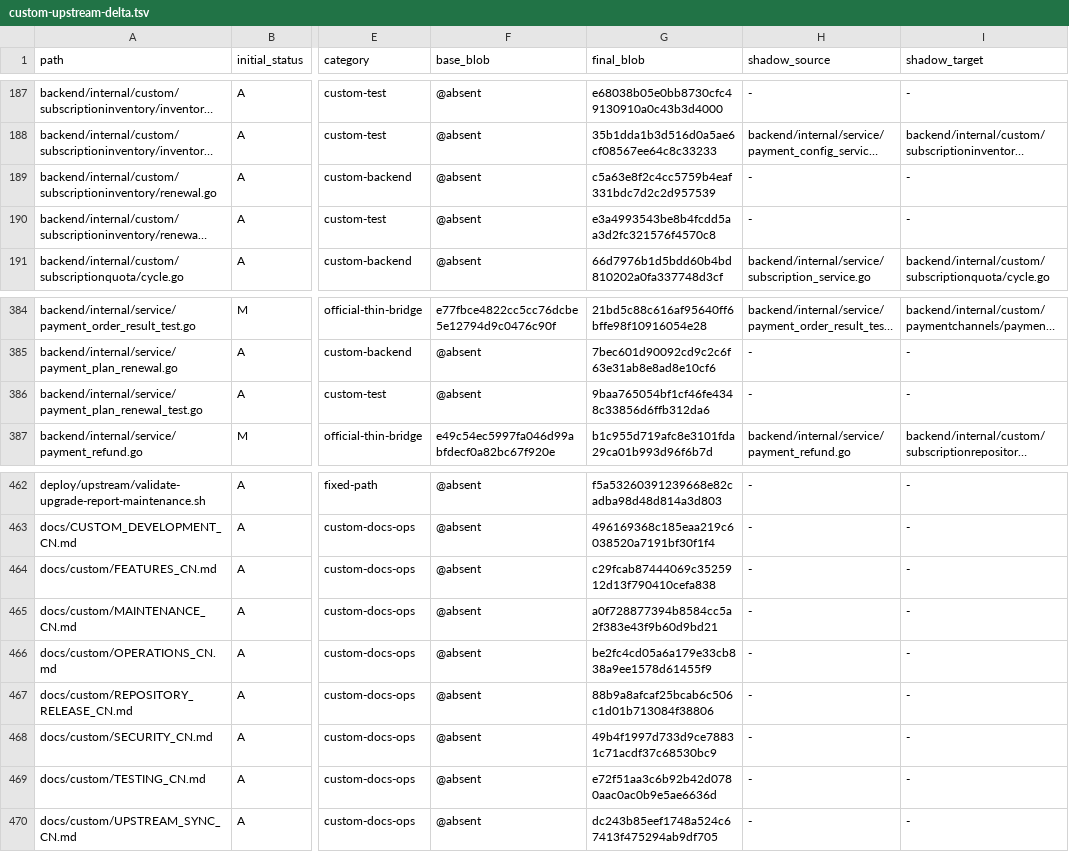
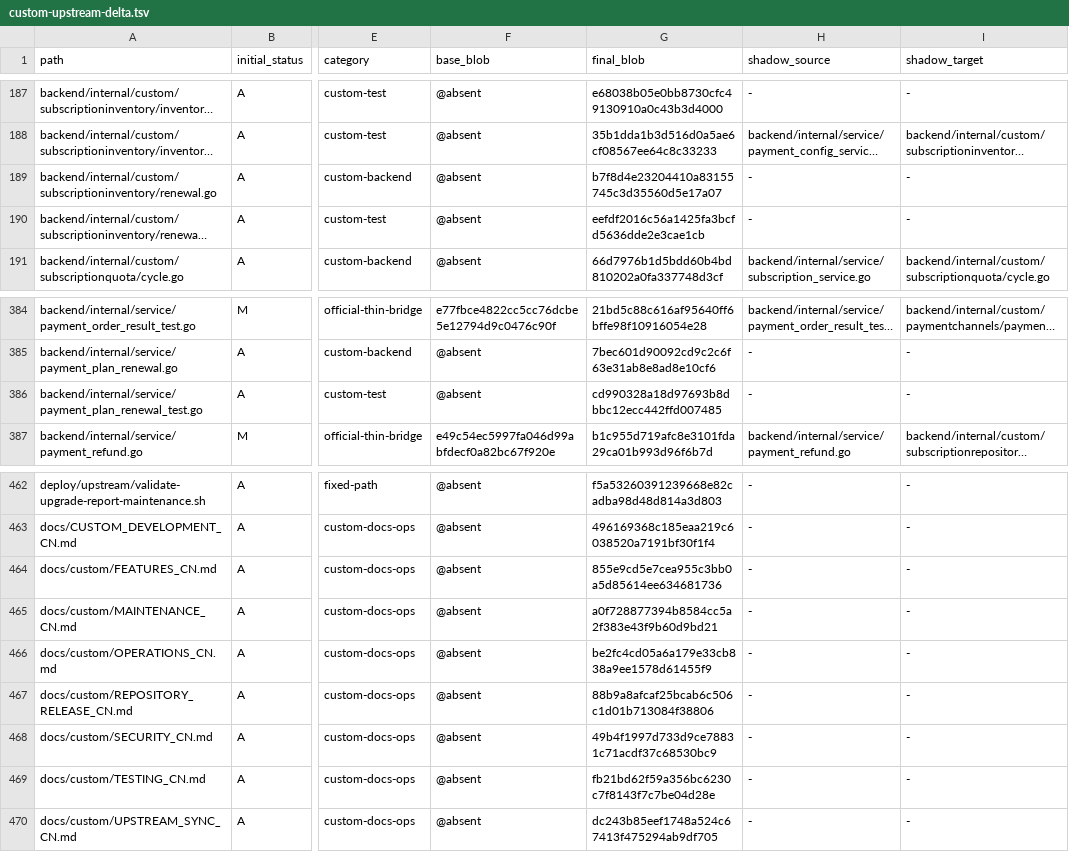
Before and after one commit to o87110/sub2api-custom-public, a TSV file: .github/custom-upstream-delta.tsv, drawn as a sheet; only a part is shown, gaps mark what is left out; long unchanged cells end in …; the diff names each change by its address in the sheet, - before the commit and + after, or states it on an @@ line.

```diff
--- a/.github/custom-upstream-delta.tsv
+++ b/.github/custom-upstream-delta.tsv
-G189 (final_blob): c5a63e8f2c4cc5759b4eaf331bdc7d2c2d957539
+G189 (final_blob): b7f8d4e23204410a83155745c3d35560d5e17a07
-G190 (final_blob): e3a4993543be8b4fcdd5aa3d2fc321576f4570c8
+G190 (final_blob): eefdf2016c56a1425fa3bcfd5636dde2e3cae1cb
-G386 (final_blob): 9baa765054bf1cf46fe4348c33856d6ffb312da6
+G386 (final_blob): cd990328a18d97693b8dbbc12ecc442ffd007485
-G464 (final_blob): c29fcab87444069c3525912d13f790410cefa838
+G464 (final_blob): 855e9cd5e7cea955c3bb0a5d85614ee634681736
-G469 (final_blob): e72f51aa3c6b92b42d0780aac0ac0b9e5ae6636d
+G469 (final_blob): fb21bd62f59a356bc6230c7f8143f7c7be04d28e
```
Also changed, not shown: 5 other files.
